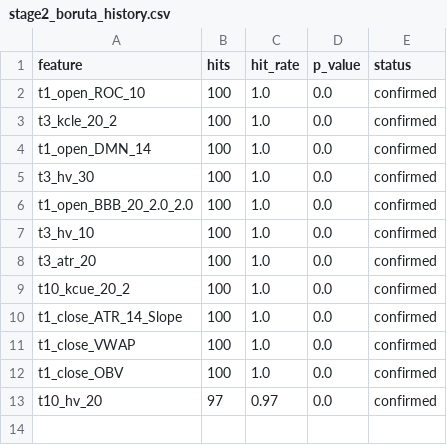
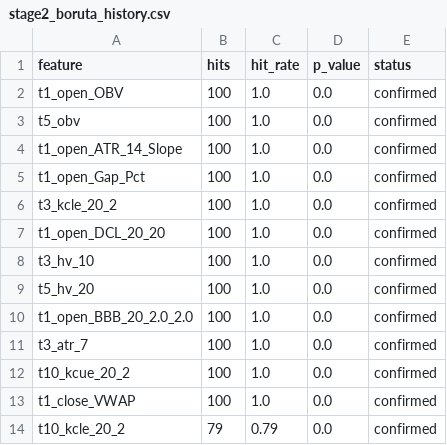
Before and after one commit to XDBloxxer/tradingview-analysis, a CSV file: ml_models/feature_selection/stage2_boruta_history.csv, drawn as a sheet.

```diff
--- a/ml_models/feature_selection/stage2_boruta_history.csv
+++ b/ml_models/feature_selection/stage2_boruta_history.csv
@@ -1,13 +1,14 @@
 feature,hits,hit_rate,p_value,status
-t1_open_ROC_10,100,1.0,0.0,confirmed
+t1_open_OBV,100,1.0,0.0,confirmed
+t5_obv,100,1.0,0.0,confirmed
+t1_open_ATR_14_Slope,100,1.0,0.0,confirmed
+t1_open_Gap_Pct,100,1.0,0.0,confirmed
 t3_kcle_20_2,100,1.0,0.0,confirmed
-t1_open_DMN_14,100,1.0,0.0,confirmed
-t3_hv_30,100,1.0,0.0,confirmed
+t1_open_DCL_20_20,100,1.0,0.0,confirmed
+t3_hv_10,100,1.0,0.0,confirmed
+t5_hv_20,100,1.0,0.0,confirmed
 t1_open_BBB_20_2.0_2.0,100,1.0,0.0,confirmed
-t3_hv_10,100,1.0,0.0,confirmed
-t3_atr_20,100,1.0,0.0,confirmed
+t3_atr_7,100,1.0,0.0,confirmed
 t10_kcue_20_2,100,1.0,0.0,confirmed
-t1_close_ATR_14_Slope,100,1.0,0.0,confirmed
 t1_close_VWAP,100,1.0,0.0,confirmed
-t1_close_OBV,100,1.0,0.0,confirmed
-t10_hv_20,97,0.97,0.0,confirmed
+t10_kcle_20_2,79,0.79,0.0,confirmed
```
Also changed, not shown: ml_models/feature_selection/stability_cluster_frequency.csv, ml_models/feature_selection/stability_frequency.csv, 3 other files.
